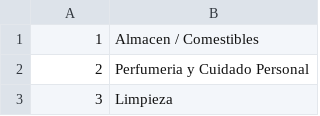
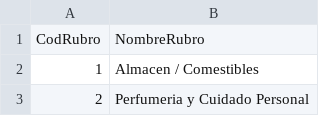
Before and after one commit to oscaresotelo/tatito, a CSV file: rubros.csv, drawn as a sheet; only a part is shown; the shorter side is filled out with more unchanged rows; the diff names each change by its address in the sheet, - before the commit and + after, or states it on an @@ line.

```diff
--- a/rubros.csv
+++ b/rubros.csv
+row 1: CodRubro | NombreRubro
```
Also changed, not shown: 2 other files.
